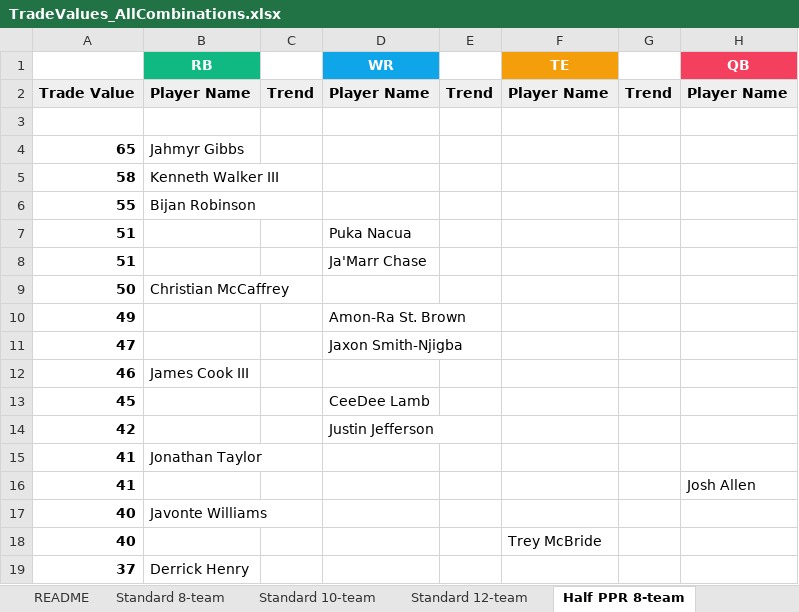
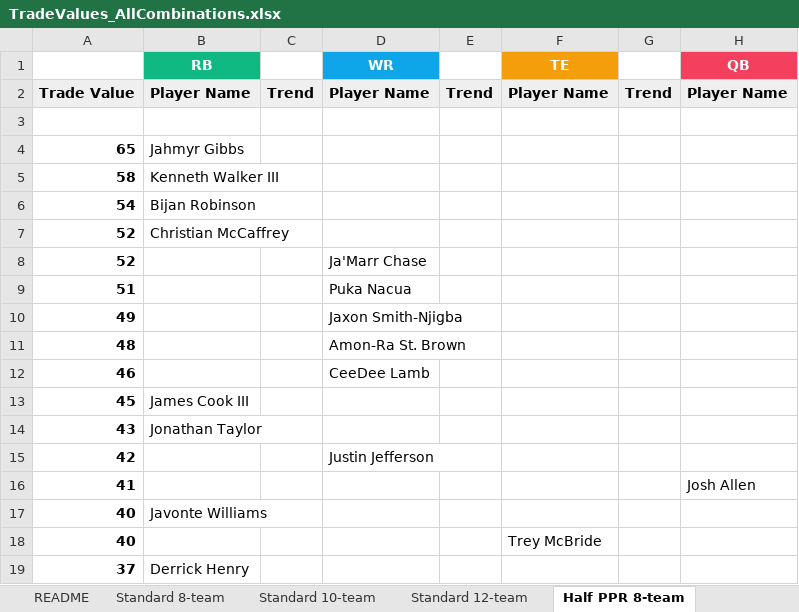
Before and after one commit to seoularpro/OddsVis, an Excel workbook: TradeValueSheets/TradeValues_AllCombinations.xlsx, sheet Half PPR 8-team, drawn as a sheet; only a part is shown; values as stored, in another font and other column widths than the file's, no borders; removed rows and columns are numbered as before the commit, all else as after; the diff covers the shown part only; the diff names each change by its address in the sheet, - before the commit and + after, or states it on an @@ line.

```diff
--- a/TradeValueSheets/TradeValues_AllCombinations.xlsx (sheet Half PPR 8-team)
+++ b/TradeValueSheets/TradeValues_AllCombinations.xlsx (sheet Half PPR 8-team)
-A6: 55
+A6: 54
+row 7: 52 | Christian McCaffrey
+row 8: 52 |  |  | Ja'Marr Chase
-row 8: 51 |  |  | Ja'Marr Chase
-row 9: 50 | Christian McCaffrey
-D10 (WR): Amon-Ra St. Brown
+D10 (WR): Jaxon Smith-Njigba
-row 11: 47 |  |  | Jaxon Smith-Njigba
+row 11: 48 |  |  | Amon-Ra St. Brown
-B12 (RB): James Cook III
+B12 (RB): (empty)
-D12 (WR): (empty)
+D12 (WR): CeeDee Lamb
-B13 (RB): (empty)
+B13 (RB): James Cook III
-D13 (WR): CeeDee Lamb
+D13 (WR): (empty)
+row 14: 43 | Jonathan Taylor
-row 15: 41 | Jonathan Taylor
```
Also changed, not shown: 6 added rows, 6 removed rows and 3 edited cells elsewhere in this sheet, sheet Half PPR 12-team, sheet Standard 10-team, sheet Standard 8-team, sheet Half PPR 10-team, sheet Standard 12-team, sheet Full PPR 10-team, 2 more sheets, TradeValueSheets/TradeValues_FullPPR_12team.xlsx, TradeValueSheets/TradeValues_FullPPR_8team.xlsx, 18 other files.
